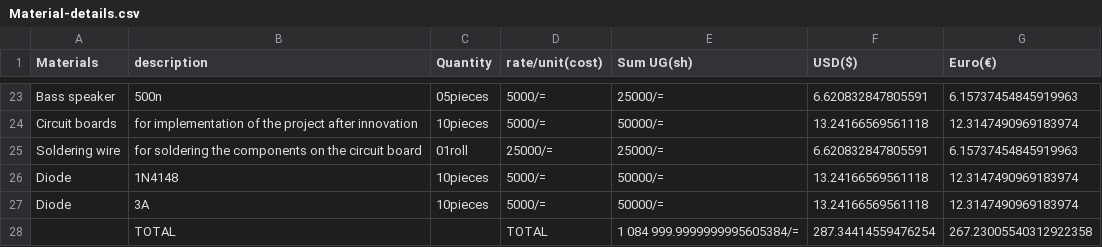
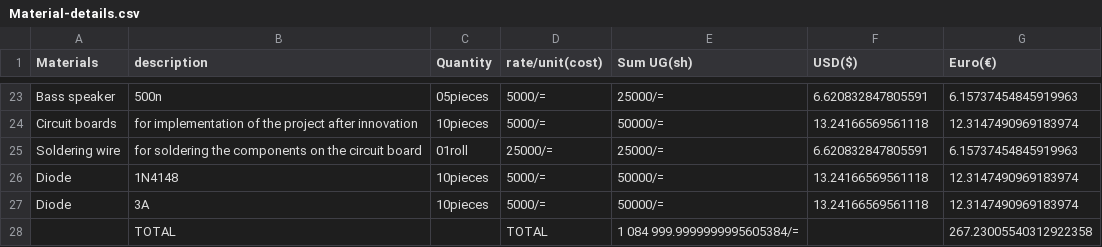
Before and after one commit to chardso/Building-a-DIY-audio-ultra-bass-amplifier, a CSV file: Material-details.csv, drawn as a sheet; only a part is shown, gaps mark what is left out.

Commit message:
Update Material-details.csv

```diff
--- a/Material-details.csv
+++ b/Material-details.csv
@@ -27,2 +27,2 @@ Diode, 1N4148,10pieces,5000/=,50000/=,13.24166569561118,12.3147490969183974
 Diode, 3A    ,10pieces,5000/=,50000/=,13.24166569561118,12.3147490969183974
-             ,TOTAL,       , TOTAL,1 084 999.9999999995605384/=,287.34414559476254,267.23005540312922358
+             ,TOTAL,       , TOTAL,1 084 999.9999999995605384/=,,267.23005540312922358
```
